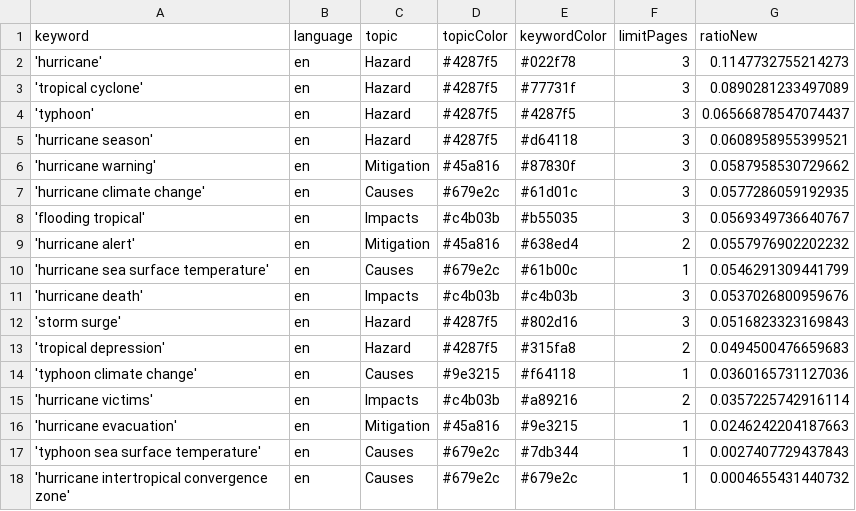
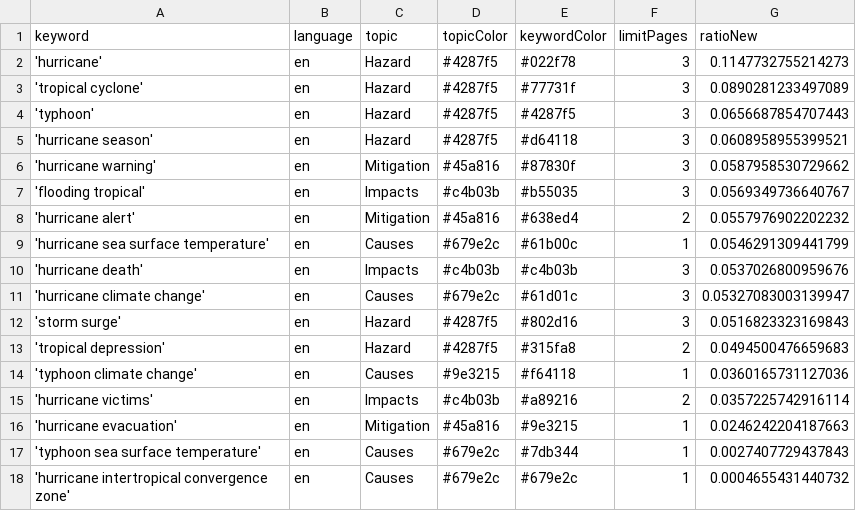
Before and after one commit to jens-news/hurricaneIsComing, a CSV file: keywords.csv, drawn as a sheet.

Commit message:
Commit from GitHub Actions (harvest:0.0)

```diff
--- a/keywords.csv
+++ b/keywords.csv
@@ -3,6 +3,5 @@ keyword,language,topic,topicColor,keywordColor,limitPages,ratioNew
 'tropical cyclone',en,Hazard,#4287f5,#77731f,3,0.0890281233497089
-'typhoon',en,Hazard,#4287f5,#4287f5,3,0.06566878547074437
+'typhoon',en,Hazard,#4287f5,#4287f5,3,0.0656687854707443
 'hurricane season',en,Hazard,#4287f5,#d64118,3,0.0608958955399521
 'hurricane warning',en,Mitigation,#45a816,#87830f,3,0.0587958530729662
-'hurricane climate change',en,Causes,#679e2c,#61d01c,3,0.0577286059192935
 'flooding tropical',en,Impacts,#c4b03b,#b55035,3,0.0569349736640767
@@ -11,2 +10,3 @@ keyword,language,topic,topicColor,keywordColor,limitPages,ratioNew
 'hurricane death',en,Impacts,#c4b03b,#c4b03b,3,0.0537026800959676
+'hurricane climate change',en,Causes,#679e2c,#61d01c,3,0.05327083003139947
 'storm surge',en,Hazard,#4287f5,#802d16,3,0.0516823323169843
```
